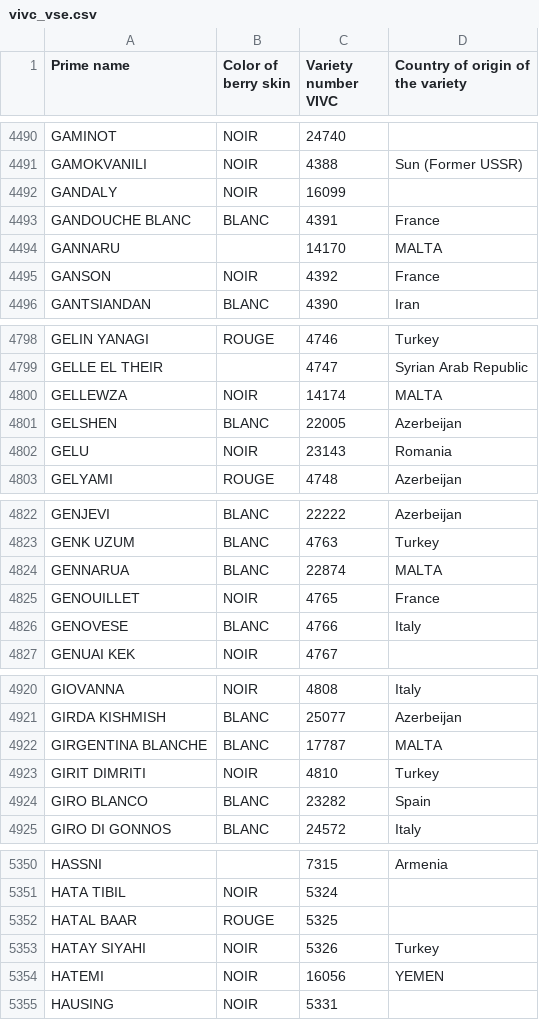
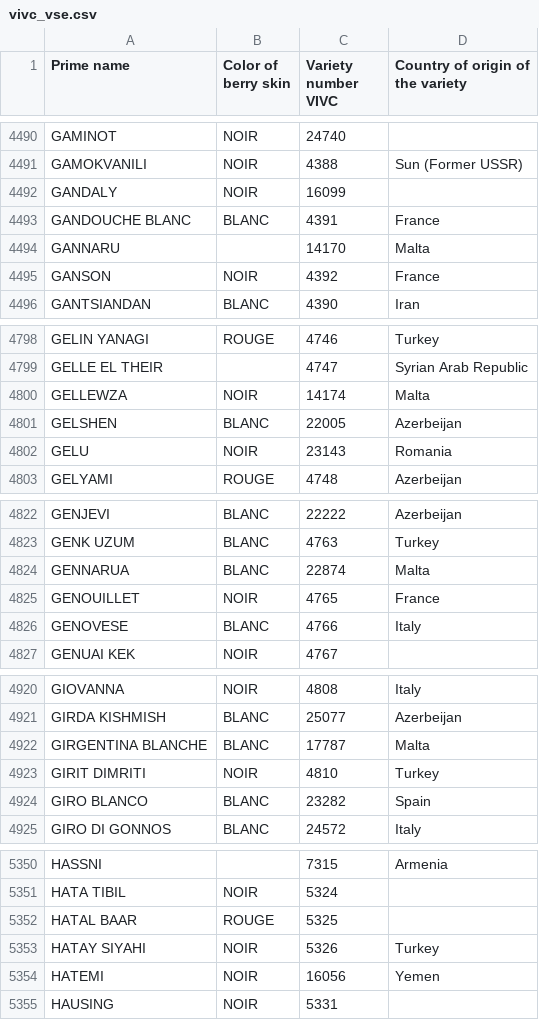
Before and after one commit to mpracek/APPR-2017-18, a CSV file: podatki/vivc_vse.csv, drawn as a sheet; only a part is shown, gaps mark what is left out; the diff covers the shown part only.

```diff
--- a/podatki/vivc_vse.csv
+++ b/podatki/vivc_vse.csv
@@ -4493,3 +4493,3 @@ GANDALY;NOIR;16099;
 GANDOUCHE BLANC;BLANC;4391;France
-GANNARU;;14170;MALTA
+GANNARU;;14170;Malta
 GANSON;NOIR;4392;France
@@ -4799,3 +4799,3 @@ GELIN YANAGI;ROUGE;4746;Turkey
 GELLE EL THEIR;;4747;Syrian Arab Republic
-GELLEWZA;NOIR;14174;MALTA
+GELLEWZA;NOIR;14174;Malta
 GELSHEN;BLANC;22005;Azerbeijan
@@ -4823,3 +4823,3 @@ GENJEVI;BLANC;22222;Azerbeijan
 GENK UZUM;BLANC;4763;Turkey
-GENNARUA;BLANC;22874;MALTA
+GENNARUA;BLANC;22874;Malta
 GENOUILLET;NOIR;4765;France
@@ -4921,3 +4921,3 @@ GIOVANNA;NOIR;4808;Italy
 GIRDA KISHMISH;BLANC;25077;Azerbeijan
-GIRGENTINA BLANCHE;BLANC;17787;MALTA
+GIRGENTINA BLANCHE;BLANC;17787;Malta
 GIRIT DIMRITI;NOIR;4810;Turkey
@@ -5353,3 +5353,3 @@ HATAL BAAR;ROUGE;5325;
 HATAY SIYAHI;NOIR;5326;Turkey
-HATEMI;NOIR;16056;YEMEN
+HATEMI;NOIR;16056;Yemen
 HAUSING;NOIR;5331;
```
Also changed, not shown: 25 edited cells elsewhere in this file.
